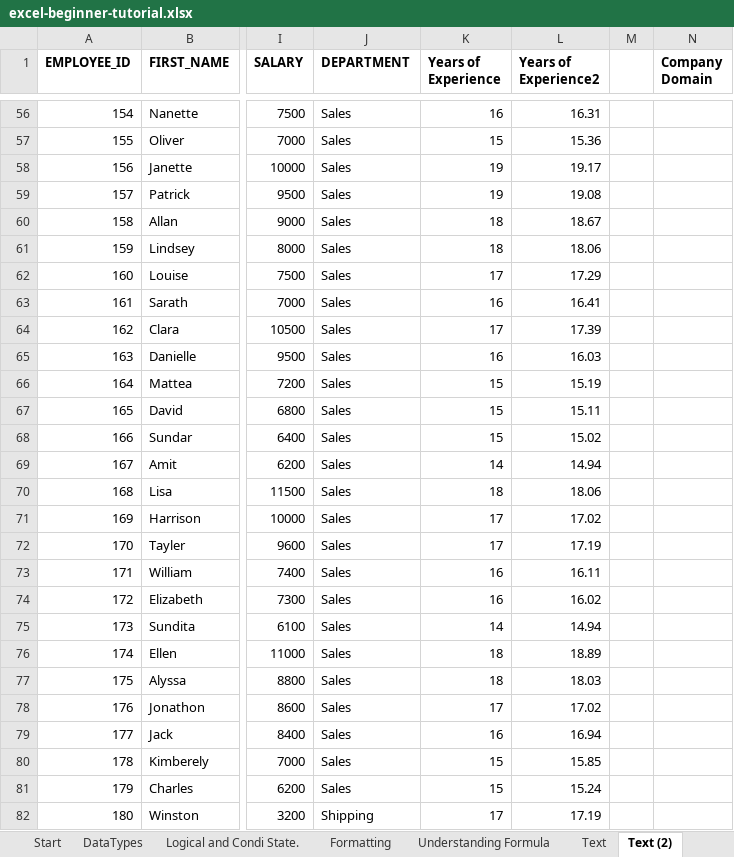
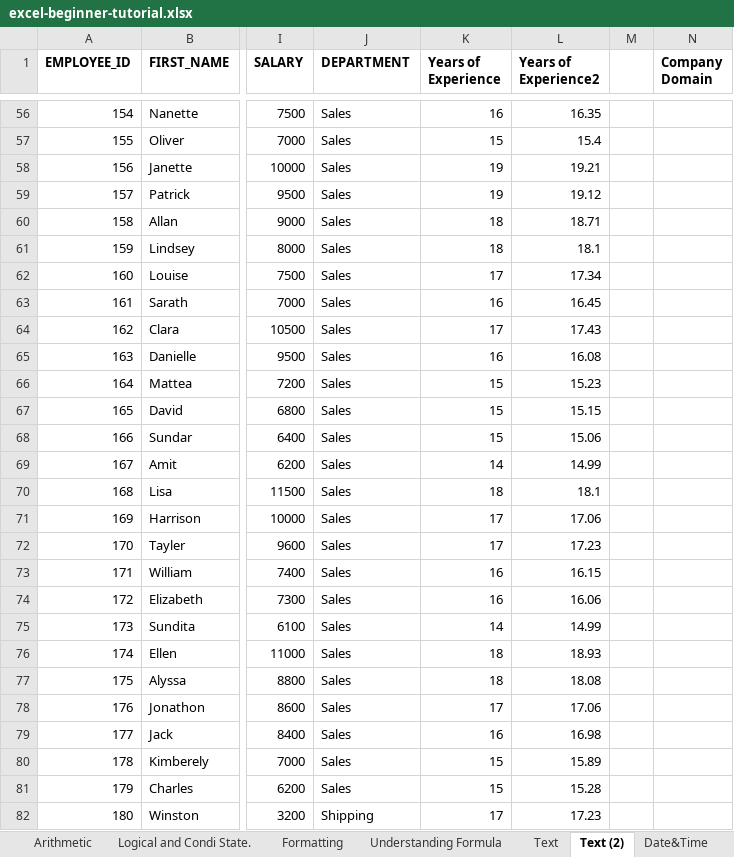
Before and after one commit to AmuthesWaran/microsoft-excel-tutorial-beginner, an Excel workbook: excel-beginner-tutorial.xlsx, sheet Text (2), drawn as a sheet; only a part is shown, gaps mark what is left out; values as stored, in another font and other column widths than the file's, no borders; the diff covers the shown part only; the diff names each change by its address in the sheet, - before the commit and + after, or states it on an @@ line.

```diff
--- a/excel-beginner-tutorial.xlsx (sheet Text (2))
+++ b/excel-beginner-tutorial.xlsx (sheet Text (2))
+sheet tab: Arithmetic
-L56 (Years of Experience2): 16.31
+L56 (Years of Experience2): 16.35
-L57 (Years of Experience2): 15.36
+L57 (Years of Experience2): 15.4
-L58 (Years of Experience2): 19.17
+L58 (Years of Experience2): 19.21
-L59 (Years of Experience2): 19.08
+L59 (Years of Experience2): 19.12
-L60 (Years of Experience2): 18.67
+L60 (Years of Experience2): 18.71
-L61 (Years of Experience2): 18.06
+L61 (Years of Experience2): 18.1
-L62 (Years of Experience2): 17.29
+L62 (Years of Experience2): 17.34
-L63 (Years of Experience2): 16.41
+L63 (Years of Experience2): 16.45
-L64 (Years of Experience2): 17.39
+L64 (Years of Experience2): 17.43
-L65 (Years of Experience2): 16.03
+L65 (Years of Experience2): 16.08
-L66 (Years of Experience2): 15.19
+L66 (Years of Experience2): 15.23
-L67 (Years of Experience2): 15.11
+L67 (Years of Experience2): 15.15
-L68 (Years of Experience2): 15.02
+L68 (Years of Experience2): 15.06
-L69 (Years of Experience2): 14.94
+L69 (Years of Experience2): 14.99
-L70 (Years of Experience2): 18.06
+L70 (Years of Experience2): 18.1
-L71 (Years of Experience2): 17.02
+L71 (Years of Experience2): 17.06
-L72 (Years of Experience2): 17.19
+L72 (Years of Experience2): 17.23
-L73 (Years of Experience2): 16.11
+L73 (Years of Experience2): 16.15
-L74 (Years of Experience2): 16.02
+L74 (Years of Experience2): 16.06
-L75 (Years of Experience2): 14.94
+L75 (Years of Experience2): 14.99
-L76 (Years of Experience2): 18.89
+L76 (Years of Experience2): 18.93
-L77 (Years of Experience2): 18.03
+L77 (Years of Experience2): 18.08
-L78 (Years of Experience2): 17.02
+L78 (Years of Experience2): 17.06
-L79 (Years of Experience2): 16.94
+L79 (Years of Experience2): 16.98
-L80 (Years of Experience2): 15.85
+L80 (Years of Experience2): 15.89
-L81 (Years of Experience2): 15.24
+L81 (Years of Experience2): 15.28
-L82 (Years of Experience2): 17.19
+L82 (Years of Experience2): 17.23
```
Also changed, not shown: 84 edited cells elsewhere in this sheet, sheet Date&Time, charts or pictures.
